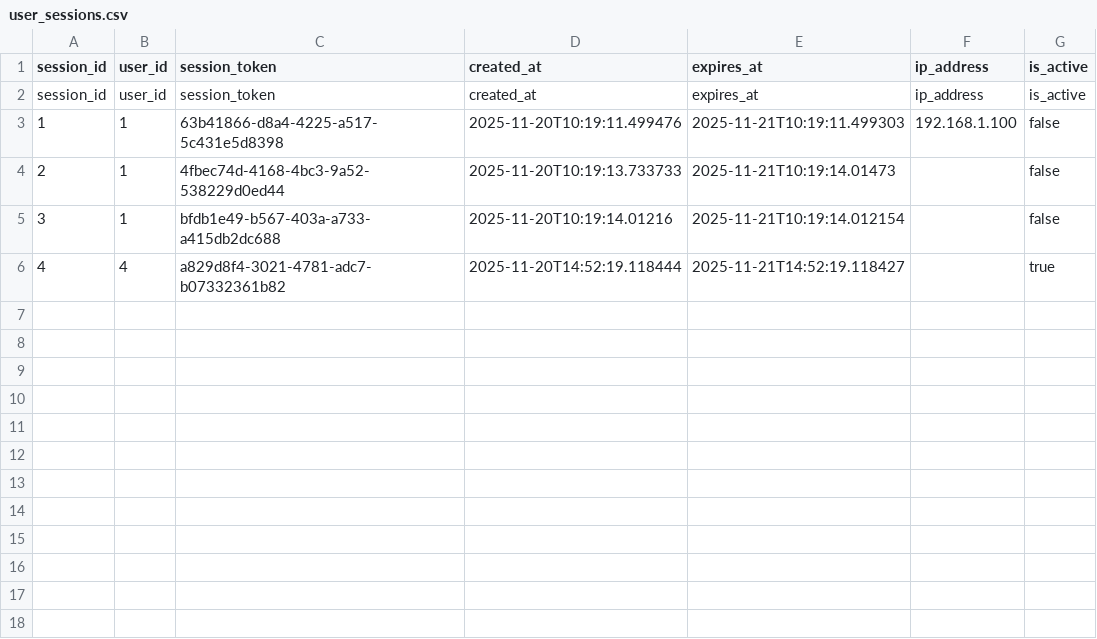
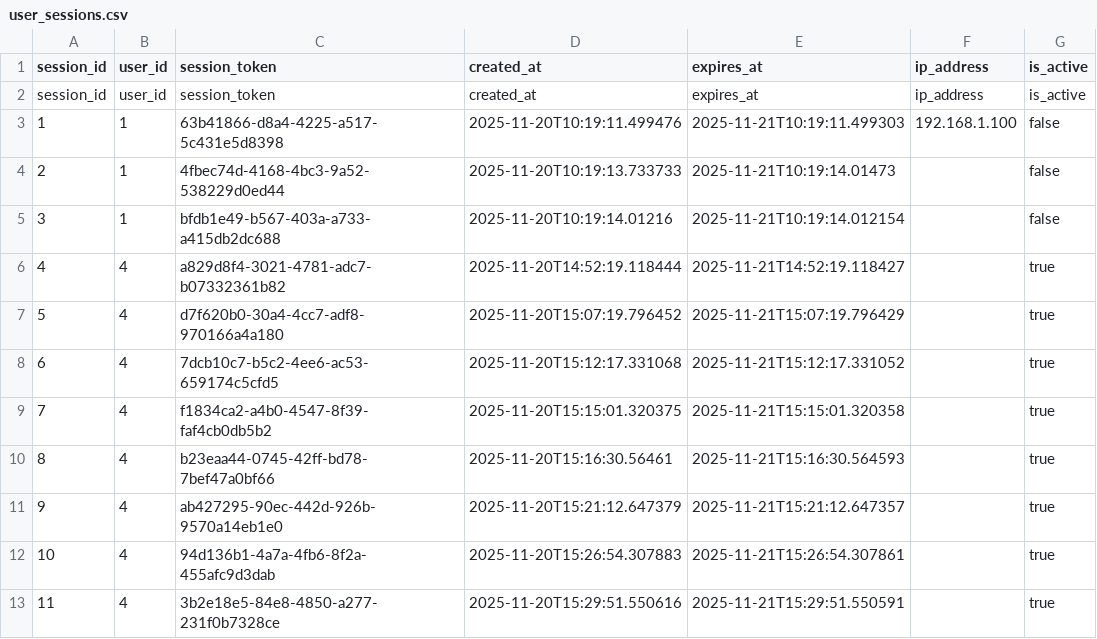
Before and after one commit to yamirghofran/valinor, a CSV file: data/user_sessions.csv, drawn as a sheet.

```diff
--- a/data/user_sessions.csv
+++ b/data/user_sessions.csv
@@ -6 +6,8 @@ session_id,user_id,session_token,created_at,expires_at,ip_address,is_active
 4,4,a829d8f4-3021-4781-adc7-b07332361b82,2025-11-20T14:52:19.118444,2025-11-21T14:52:19.118427,,true
+5,4,d7f620b0-30a4-4cc7-adf8-970166a4a180,2025-11-20T15:07:19.796452,2025-11-21T15:07:19.796429,,true
+6,4,7dcb10c7-b5c2-4ee6-ac53-659174c5cfd5,2025-11-20T15:12:17.331068,2025-11-21T15:12:17.331052,,true
+7,4,f1834ca2-a4b0-4547-8f39-faf4cb0db5b2,2025-11-20T15:15:01.320375,2025-11-21T15:15:01.320358,,true
+8,4,b23eaa44-0745-42ff-bd78-7bef47a0bf66,2025-11-20T15:16:30.56461,2025-11-21T15:16:30.564593,,true
+9,4,ab427295-90ec-442d-926b-9570a14eb1e0,2025-11-20T15:21:12.647379,2025-11-21T15:21:12.647357,,true
+10,4,94d136b1-4a7a-4fb6-8f2a-455afc9d3dab,2025-11-20T15:26:54.307883,2025-11-21T15:26:54.307861,,true
+11,4,3b2e18e5-84e8-4850-a277-231f0b7328ce,2025-11-20T15:29:51.550616,2025-11-21T15:29:51.550591,,true
```
Also changed, not shown: data/sections.csv, data/tables.csv, 9 other files.
